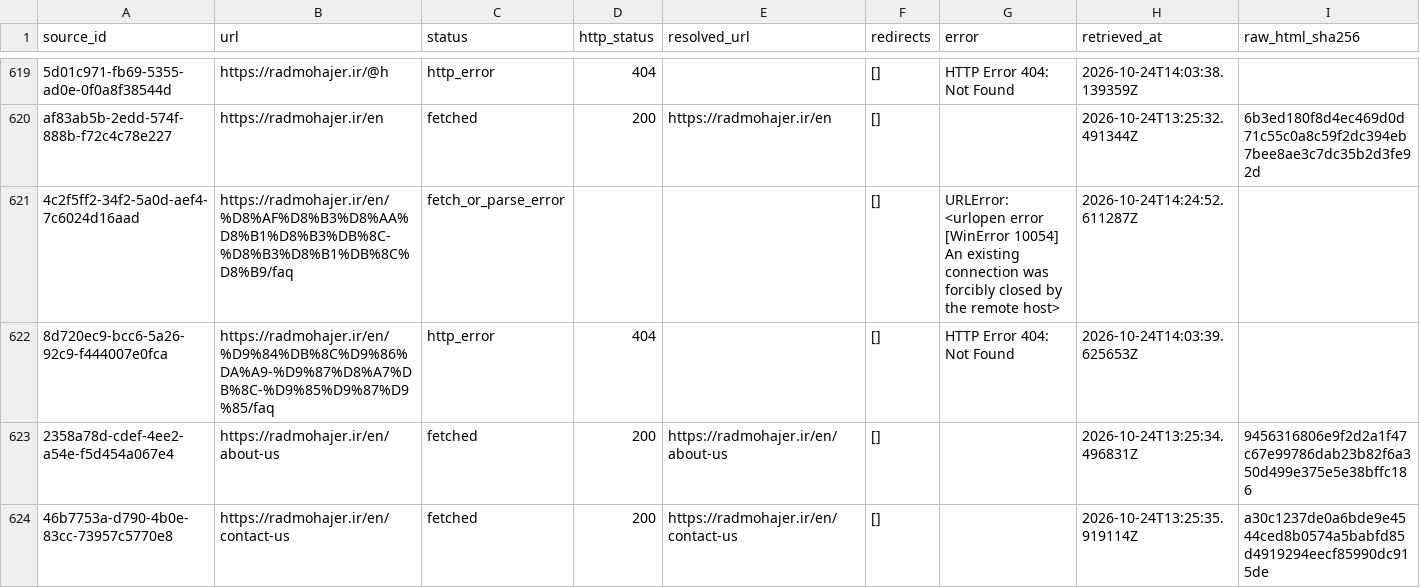
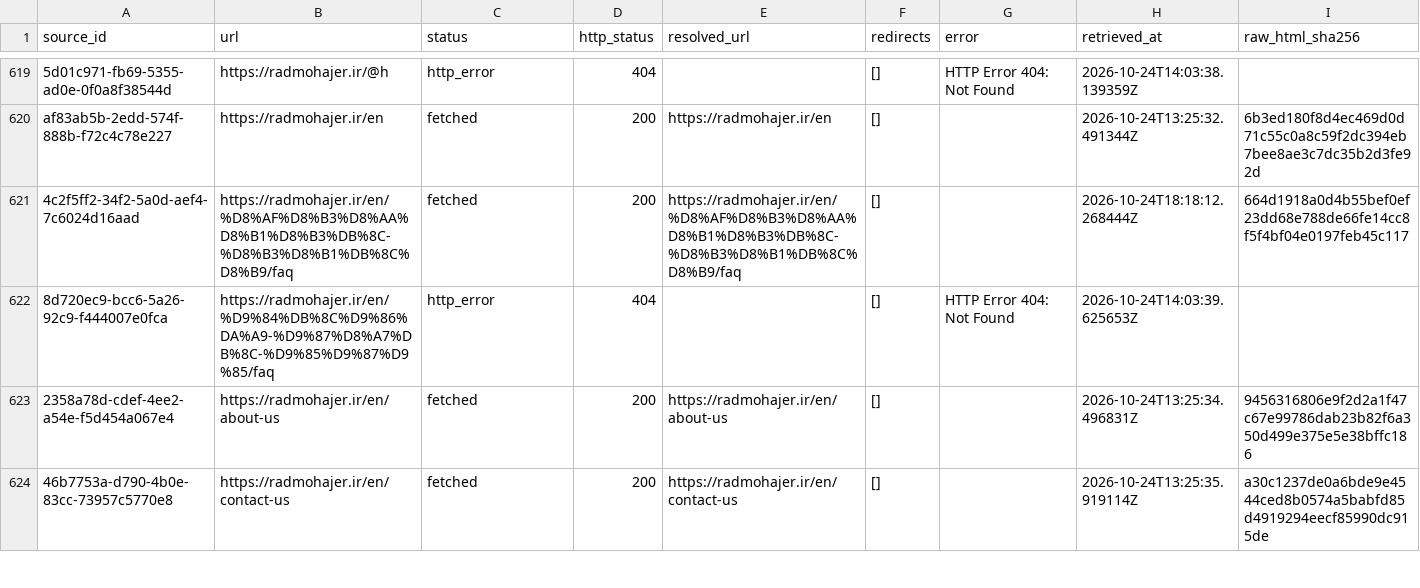
Before and after one commit to rademigrate-ai/rad_emigrate, a CSV file: artifacts/RAD_PLAN3_VISA_CONTENT_20261024/03_SOURCE_FETCH_RESULTS.csv, drawn as a sheet; only a part is shown, gaps mark what is left out; the diff covers the shown part only; the diff names each change by its address in the sheet, - before the commit and + after, or states it on an @@ line.

```diff
--- a/artifacts/RAD_PLAN3_VISA_CONTENT_20261024/03_SOURCE_FETCH_RESULTS.csv
+++ b/artifacts/RAD_PLAN3_VISA_CONTENT_20261024/03_SOURCE_FETCH_RESULTS.csv
-C621 (status): fetch_or_parse_error
+C621 (status): fetched
-D621 (http_status): (empty)
+D621 (http_status): 200
-E621 (resolved_url): (empty)
+E621 (resolved_url): https://radmohajer.ir/en/%D8%AF%D8%B3%D8%AA%D8%B1%D8%B3%DB%8C-%D8%B3%D8%B1%DB%8C%D8%B9/faq
-G621 (error): URLError: <urlopen error [WinError 10054] An existing connection was forcibly closed by the remote host>
+G621 (error): (empty)
-H621 (retrieved_at): 2026-10-24T14:24:52.611287Z
+H621 (retrieved_at): 2026-10-24T18:18:12.268444Z
-I621 (raw_html_sha256): (empty)
+I621 (raw_html_sha256): 664d1918a0d4b55bef0ef23dd68e788de66fe14cc8f5f4bf04e0197feb45c117
```
Also changed, not shown: 46 edited cells elsewhere in this file, artifacts/RAD_PLAN3_VISA_CONTENT_20261024/04_ARTICLE_BODY_COMPLETENESS.csv, artifacts/RAD_PLAN3_VISA_CONTENT_20261024/05_CANONICAL_GROUPS.csv, 38 other files.
